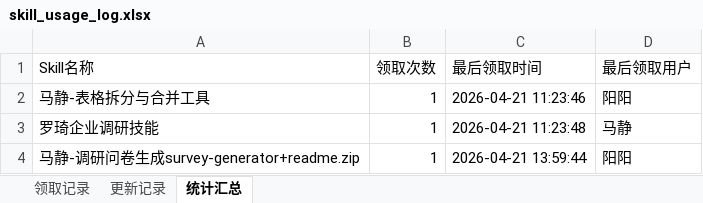
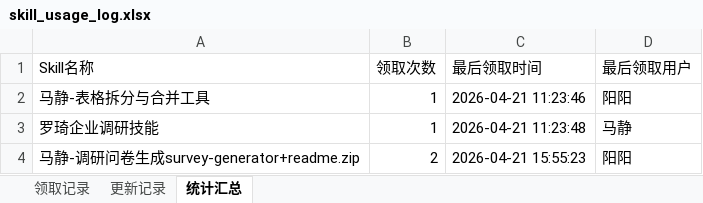
Before and after one commit to Yangyang0207/skill-library, an Excel workbook: data/skill_usage_log.xlsx, sheet 统计汇总, drawn as a sheet; values as stored, in another font and other column widths than the file's, no borders; the diff names each change by its address in the sheet, - before the commit and + after, or states it on an @@ line.

```diff
--- a/data/skill_usage_log.xlsx (sheet 统计汇总)
+++ b/data/skill_usage_log.xlsx (sheet 统计汇总)
-B4 (领取次数): 1
+B4 (领取次数): 2
-C4 (最后领取时间): 2026-04-21 13:59:44
+C4 (最后领取时间): 2026-04-21 15:55:23
```
Also changed, not shown: sheet 领取记录.
